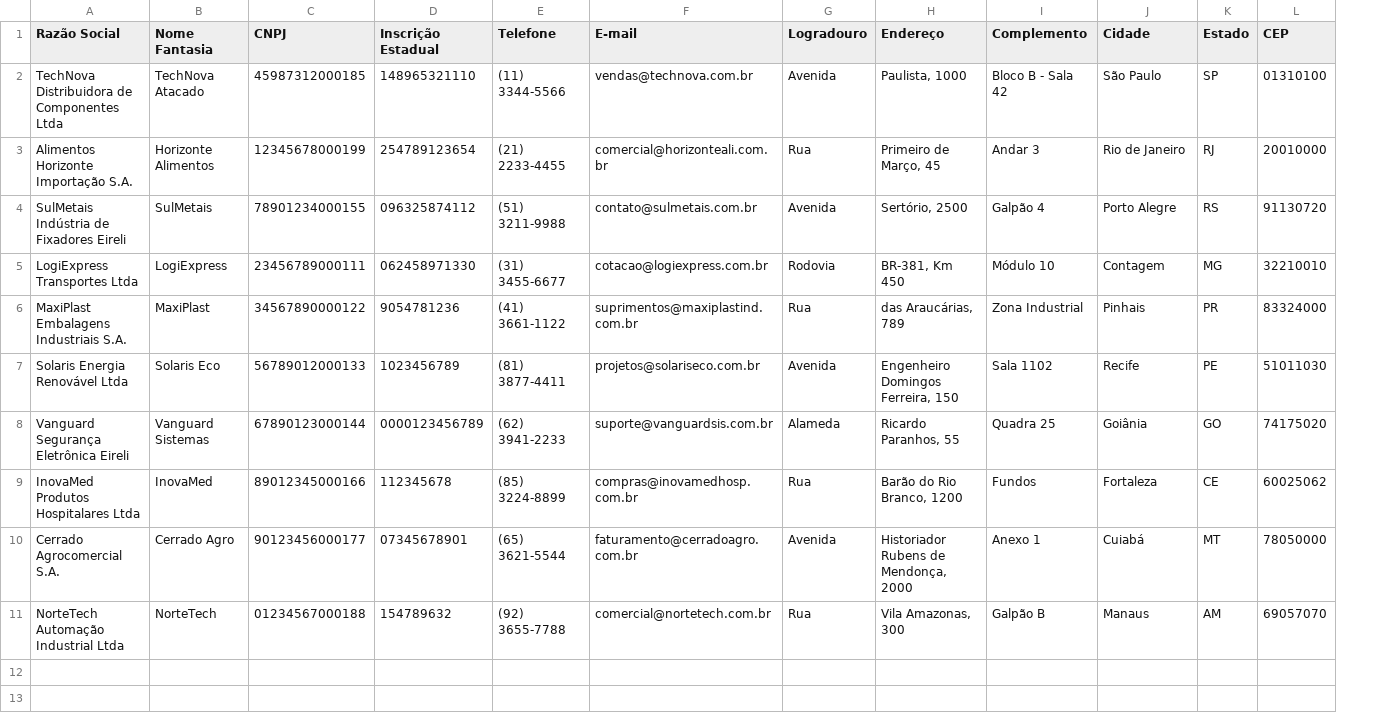
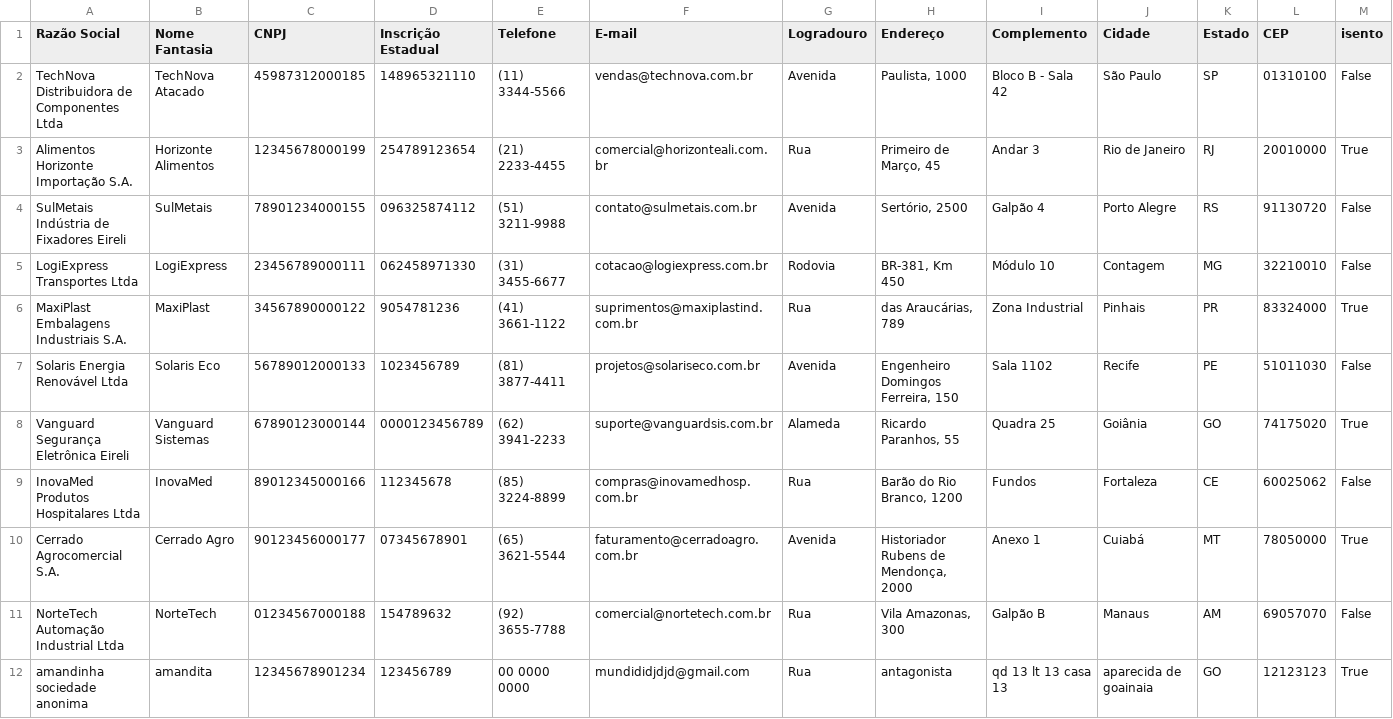
Before and after one commit to MiqueiasRBueno/manipulaca_python, a CSV file: fornecedores.csv, drawn as a sheet; the diff names each change by its address in the sheet, - before the commit and + after, or states it on an @@ line.

```diff
--- a/fornecedores.csv
+++ b/fornecedores.csv
+column M (isento), rows 2-11: False | True | False | False | True | False | True | False | True | False
+row 12: amandinha sociedade anonima | amandita | 12345678901234 | 123456789 | 00 0000 0000 | mundididjdjd@gmail.com | Rua | antagonista | qd 13 lt 13 casa 13 | aparecida de goainaia | GO | 12123123 | True
```
Also changed, not shown: 1 other file.
